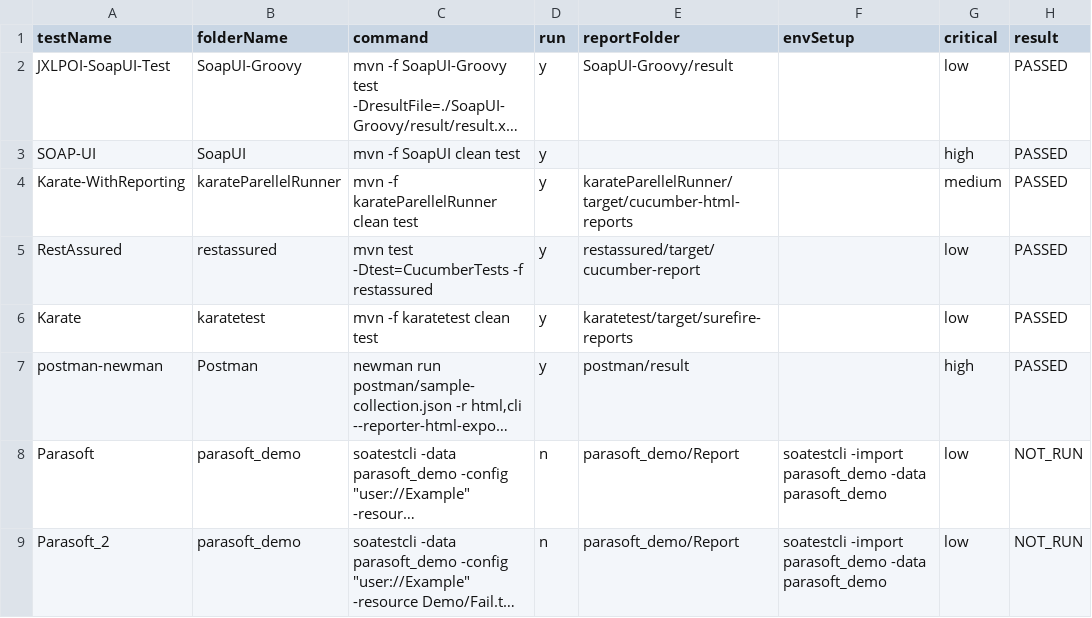
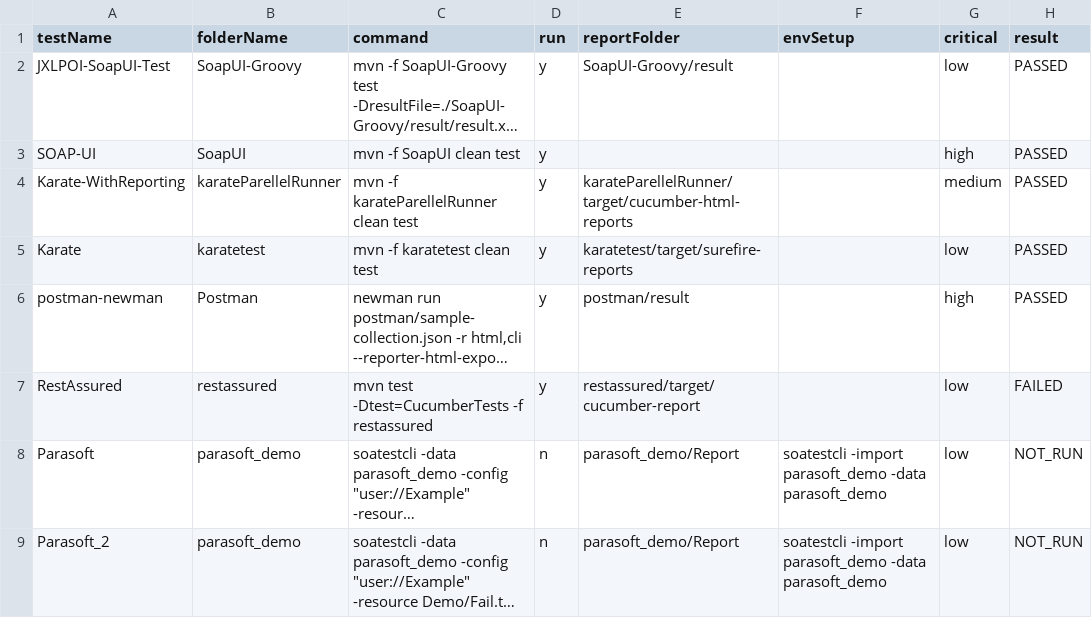
Before and after one commit to abhishekchh/dump_files, a CSV file: runResult.csv, drawn as a sheet; long unchanged cells end in …; removed rows and columns are numbered as before the commit, all else as after; the diff names each change by its address in the sheet, - before the commit and + after, or states it on an @@ line.

Commit message:
checking in run result from jenkins-Automation-TestRunner-71

```diff
--- a/runResult.csv
+++ b/runResult.csv
-row 5: RestAssured | restassured | mvn test -Dtest=CucumberTests -f restassured | y | restassured/target/cucumber-report |  | low | PASSED
+row 7: RestAssured | restassured | mvn test -Dtest=CucumberTests -f restassured | y | restassured/target/cucumber-report |  | low | FAILED
```
Also changed, not shown: 40 other files.
